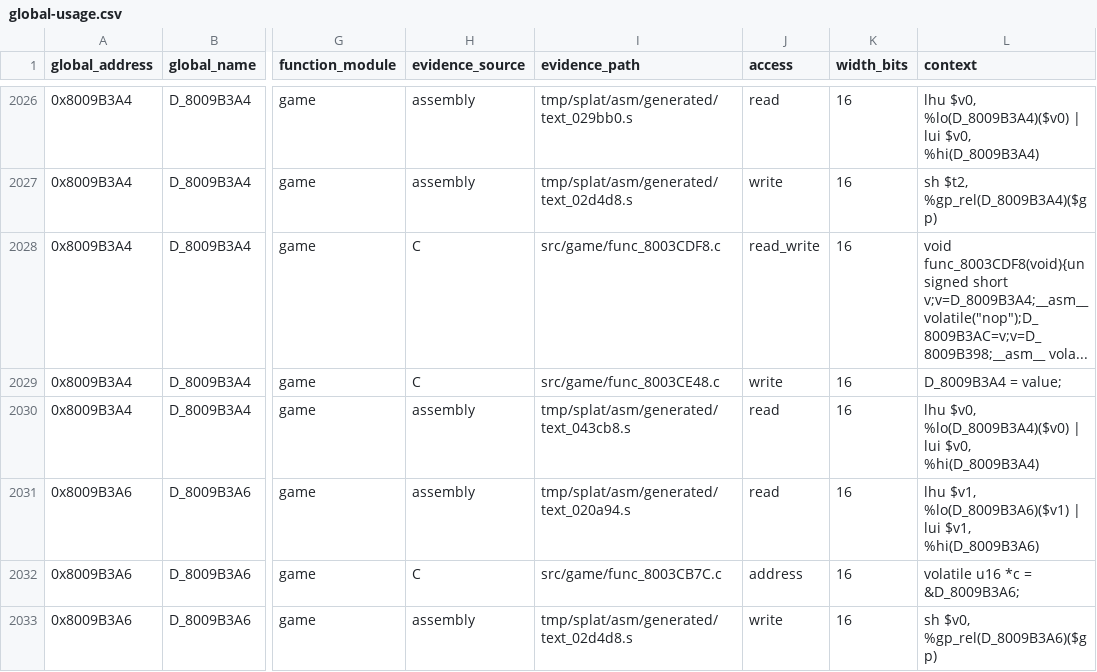
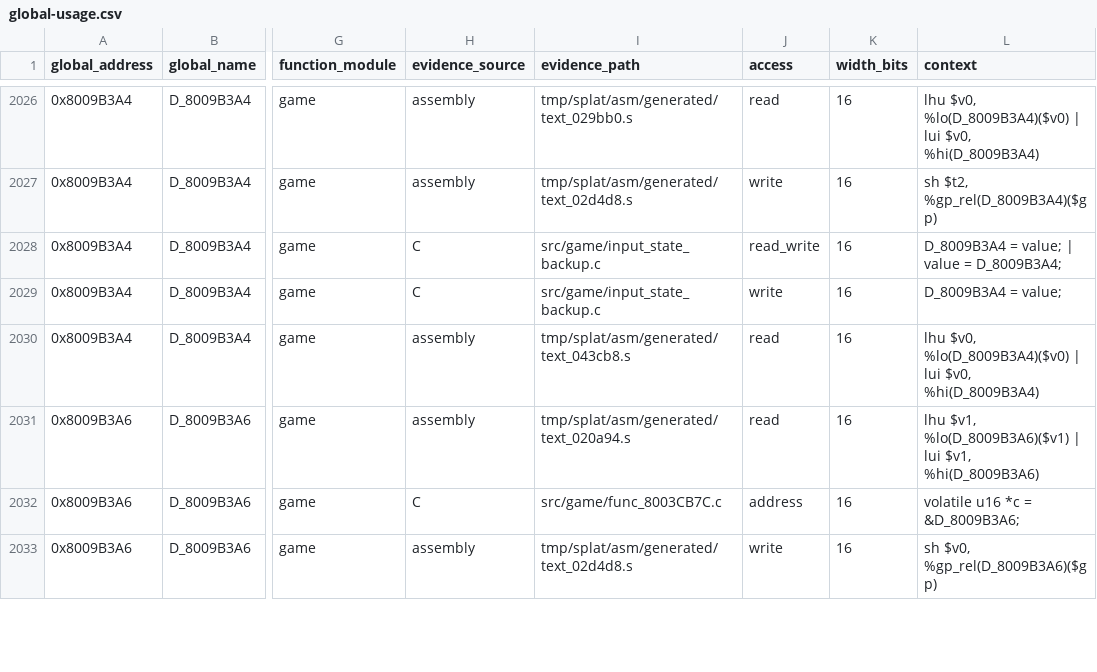
Before and after one commit to MaChInEgUn3/memories-decomp, a CSV file: notes/global-usage.csv, drawn as a sheet; only a part is shown, gaps mark what is left out; the diff covers the shown part only; the diff names each change by its address in the sheet, - before the commit and + after, or states it on an @@ line.

Commit message:
decomp: coalesce input state backup (#75)
Merges the two contiguous input-state backup and restore routines into
src/game/input_state_backup.c and points both matching-manifest entries at the
grouped translation unit.

The members at 0x8003CDF8 and 0x8003CE48 are contiguous, share the
gcc_2_8_1_g8 profile, are defined in address order, and their 0x50+0x2C sizes
exactly cover the 0x7C subsegment. Their declarations for the shared
controller-state globals are consolidated, and both keep their address-based
names.

Reorganization only; matching C stays at 0x18138 and CI reproduced SHA-256
84a54ed74f3d0edd6d81380839f7e4ef5bfb21ecea18be9a062bd6bfa5a45c88.

Part of #39.

```diff
--- a/notes/global-usage.csv
+++ b/notes/global-usage.csv
-I2028 (evidence_path): src/game/func_8003CDF8.c
+I2028 (evidence_path): src/game/input_state_backup.c
-L2028 (context): void func_8003CDF8(void){unsigned short v;v=D_8009B3A4;__asm__ volatile("nop");D_8009B3AC=v;v=D_8009B398;__asm__ vola...
+L2028 (context): D_8009B3A4 = value; | value = D_8009B3A4;
-I2029 (evidence_path): src/game/func_8003CE48.c
+I2029 (evidence_path): src/game/input_state_backup.c
```
Also changed, not shown: 21 edited cells elsewhere in this file, 4 other files.
